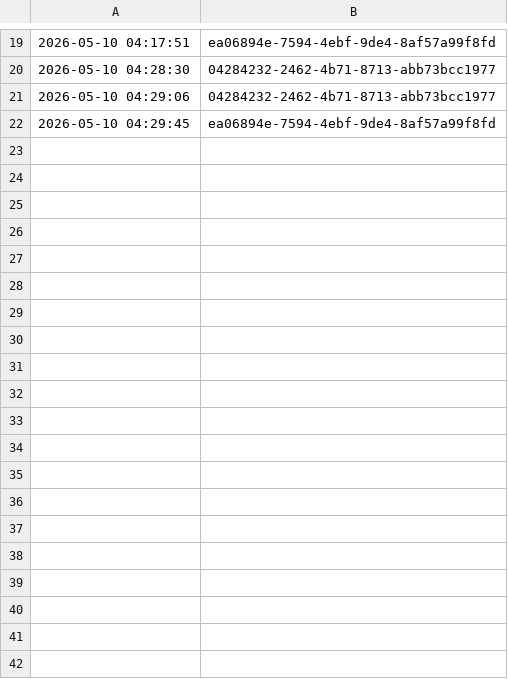
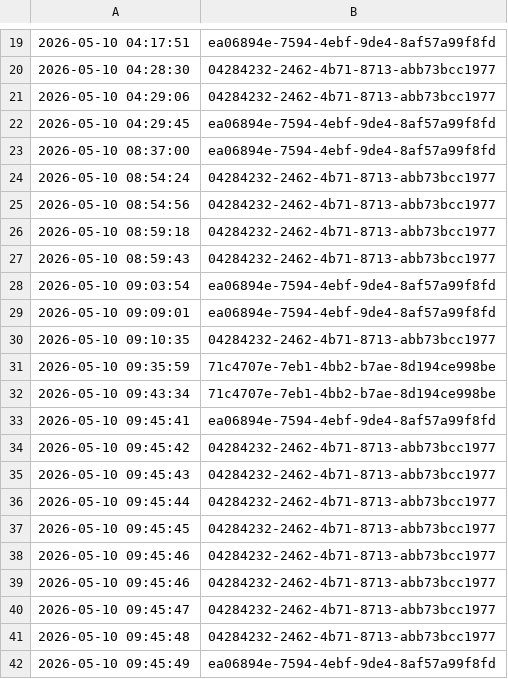
Before and after one commit to 00hbc000/FACELOOK, a CSV file: Logs/attendance.csv, drawn as a sheet; only a part is shown, gaps mark what is left out; the diff covers the shown part only; the diff names each change by its address in the sheet, - before the commit and + after, or states it on an @@ line.

```diff
--- a/Logs/attendance.csv
+++ b/Logs/attendance.csv
+row 23: 2026-05-10 08:37:00 | ea06894e-7594-4ebf-9de4-8af57a99f8fd
+row 24: 2026-05-10 08:54:24 | 04284232-2462-4b71-8713-abb73bcc1977
+row 25: 2026-05-10 08:54:56 | 04284232-2462-4b71-8713-abb73bcc1977
+row 26: 2026-05-10 08:59:18 | 04284232-2462-4b71-8713-abb73bcc1977
+row 27: 2026-05-10 08:59:43 | 04284232-2462-4b71-8713-abb73bcc1977
+row 28: 2026-05-10 09:03:54 | ea06894e-7594-4ebf-9de4-8af57a99f8fd
+row 29: 2026-05-10 09:09:01 | ea06894e-7594-4ebf-9de4-8af57a99f8fd
+row 30: 2026-05-10 09:10:35 | 04284232-2462-4b71-8713-abb73bcc1977
+row 31: 2026-05-10 09:35:59 | 71c4707e-7eb1-4bb2-b7ae-8d194ce998be
+row 32: 2026-05-10 09:43:34 | 71c4707e-7eb1-4bb2-b7ae-8d194ce998be
+row 33: 2026-05-10 09:45:41 | ea06894e-7594-4ebf-9de4-8af57a99f8fd
+row 34: 2026-05-10 09:45:42 | 04284232-2462-4b71-8713-abb73bcc1977
+row 35: 2026-05-10 09:45:43 | 04284232-2462-4b71-8713-abb73bcc1977
+row 36: 2026-05-10 09:45:44 | 04284232-2462-4b71-8713-abb73bcc1977
+row 37: 2026-05-10 09:45:45 | 04284232-2462-4b71-8713-abb73bcc1977
+row 38: 2026-05-10 09:45:46 | 04284232-2462-4b71-8713-abb73bcc1977
+row 39: 2026-05-10 09:45:46 | 04284232-2462-4b71-8713-abb73bcc1977
+row 40: 2026-05-10 09:45:47 | 04284232-2462-4b71-8713-abb73bcc1977
+row 41: 2026-05-10 09:45:48 | 04284232-2462-4b71-8713-abb73bcc1977
+row 42: 2026-05-10 09:45:49 | ea06894e-7594-4ebf-9de4-8af57a99f8fd
```
Also changed, not shown: 34 added rows elsewhere in this file, 8 other files.
